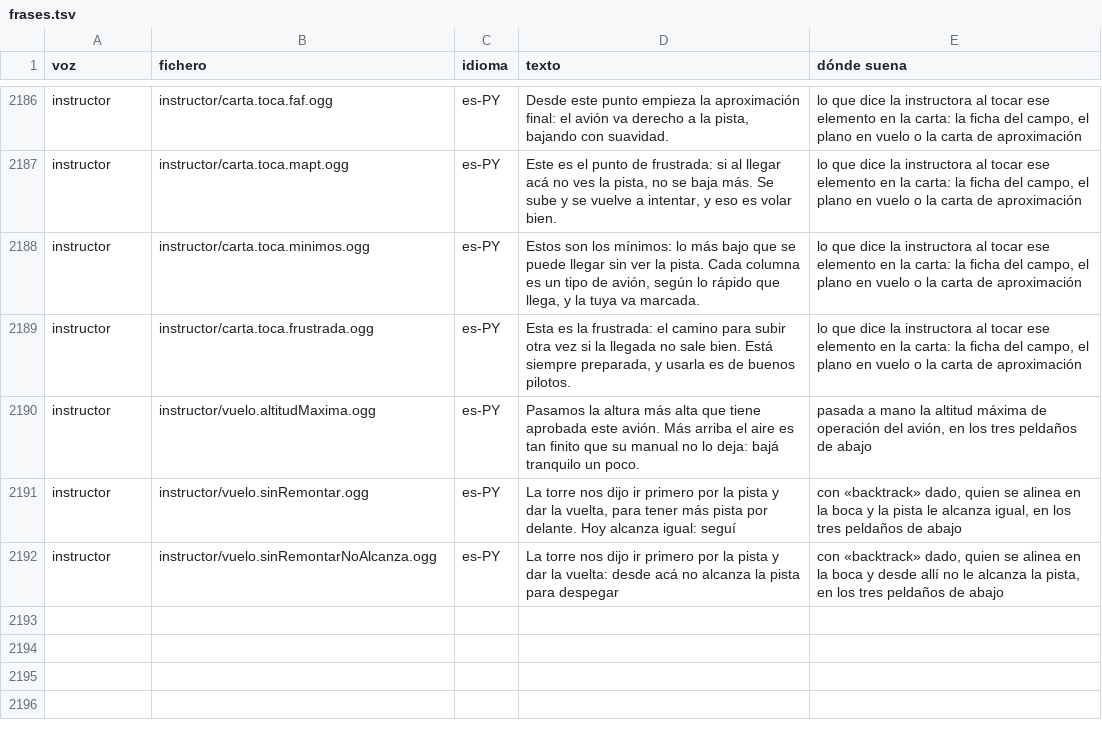
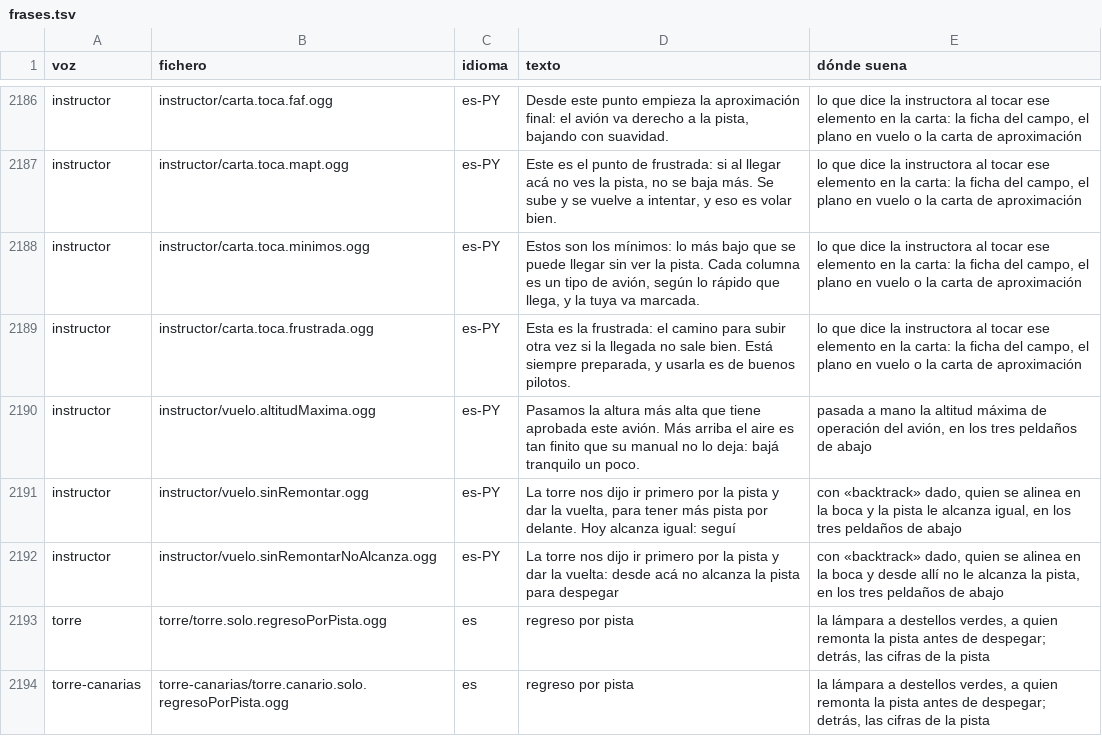
Before and after one commit to OksigeniaSL/oga-veve, a TSV file: docs/voces/frases.tsv, drawn as a sheet; only a part is shown, gaps mark what is left out; the diff names each change by its address in the sheet, - before the commit and + after, or states it on an @@ line.

Commit message:
Trabajo en curso H41i: el remonte hecho en una sola regla, «regreso por pista» en castellano a la espera de su toma y los destellos en el banco de carteles

```diff
--- a/docs/voces/frases.tsv
+++ b/docs/voces/frases.tsv
+row 2193: torre | torre/torre.solo.regresoPorPista.ogg | es | regreso por pista | la lámpara a destellos verdes, a quien remonta la pista antes de despegar; detrás, las cifras de la pista
+row 2194: torre-canarias | torre-canarias/torre.canario.solo.regresoPorPista.ogg | es | regreso por pista | la lámpara a destellos verdes, a quien remonta la pista antes de despegar; detrás, las cifras de la pista
```
Also changed, not shown: docs/voces/guion-torre-canarias.tsv, docs/voces/guion-torre.tsv, 15 other files.
